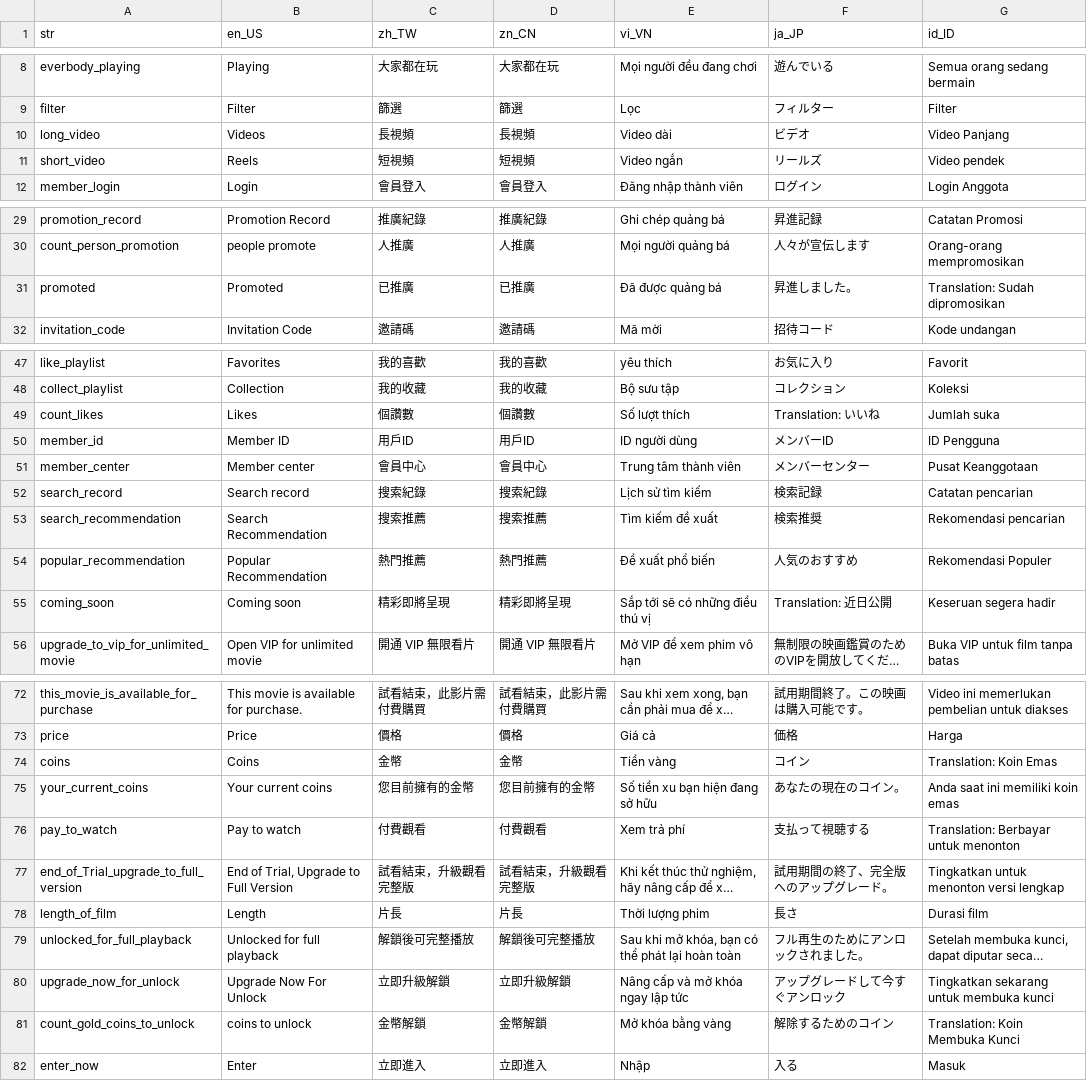
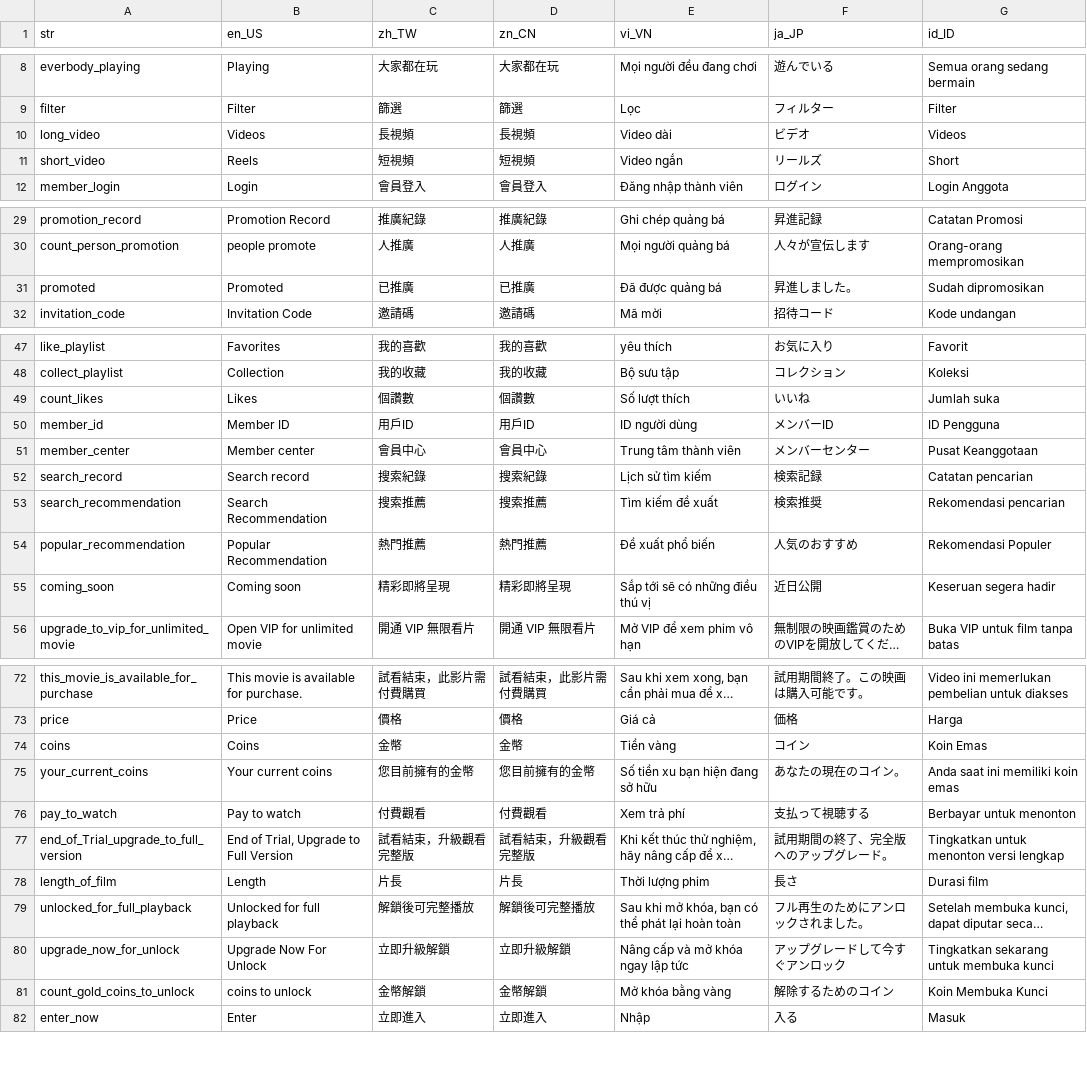
Before and after one commit to smallseven1213/hm-video-app, a CSV file: apps/app_gs/assets/langs/langs.csv, drawn as a sheet; only a part is shown, gaps mark what is left out; long unchanged cells end in …; the diff covers the shown part only; the diff names each change by its address in the sheet, - before the commit and + after, or states it on an @@ line.

```diff
--- a/apps/app_gs/assets/langs/langs.csv
+++ b/apps/app_gs/assets/langs/langs.csv
-G10 (id_ID): Video Panjang
+G10 (id_ID): Videos
-G11 (id_ID): Video pendek
+G11 (id_ID): Short
-G31 (id_ID): Translation: Sudah dipromosikan
+G31 (id_ID): Sudah dipromosikan
-F49 (ja_JP): Translation: いいね
+F49 (ja_JP): いいね
-F55 (ja_JP): Translation: 近日公開
+F55 (ja_JP): 近日公開
-G74 (id_ID): Translation: Koin Emas
+G74 (id_ID): Koin Emas
-G76 (id_ID): Translation: Berbayar untuk menonton
+G76 (id_ID): Berbayar untuk menonton
-G81 (id_ID): Translation: Koin Membuka Kunci
+G81 (id_ID): Koin Membuka Kunci
```
Also changed, not shown: 4 edited cells elsewhere in this file, apps/app_tt/assets/langs/langs.csv, apps/app_wl_id1/assets/langs/langs.csv, 9 other files.
